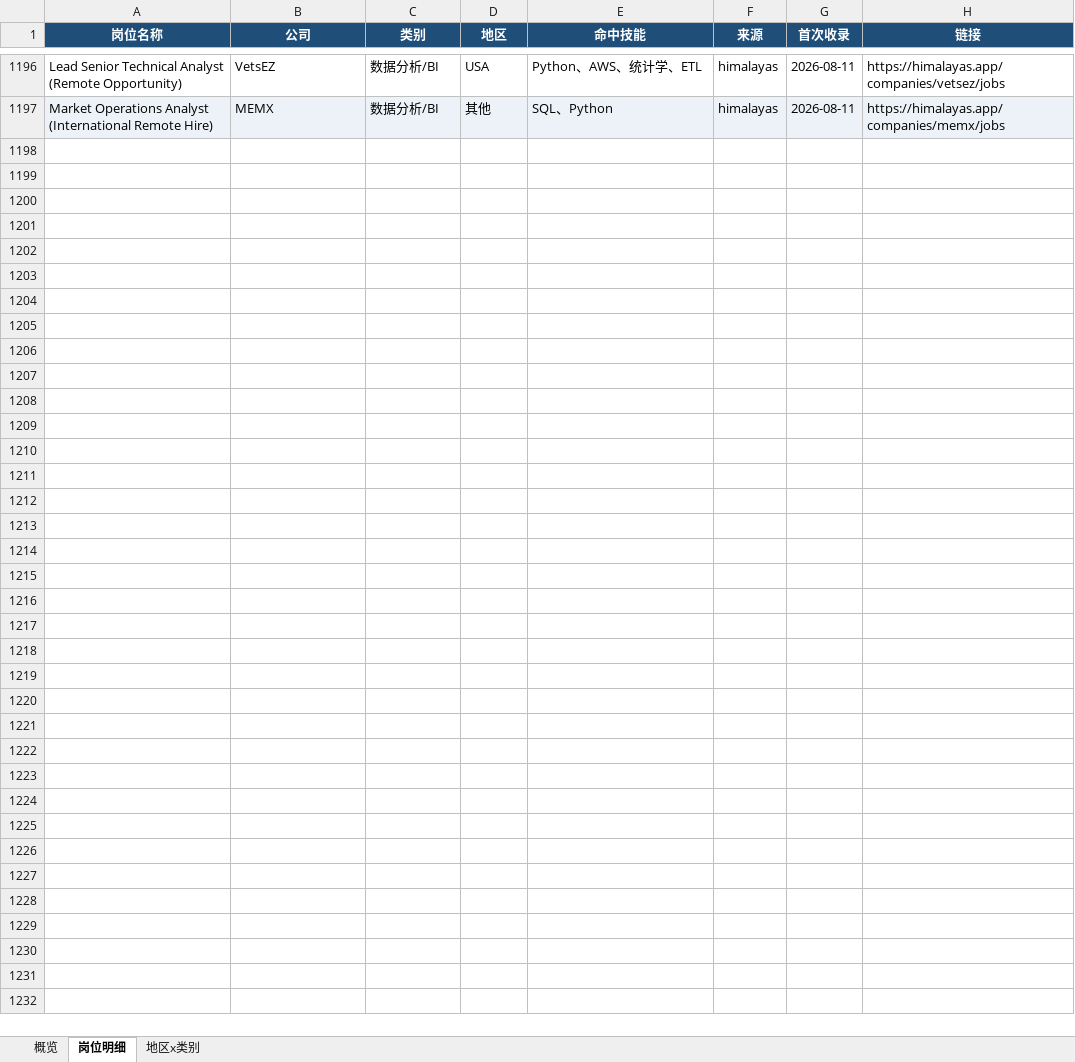
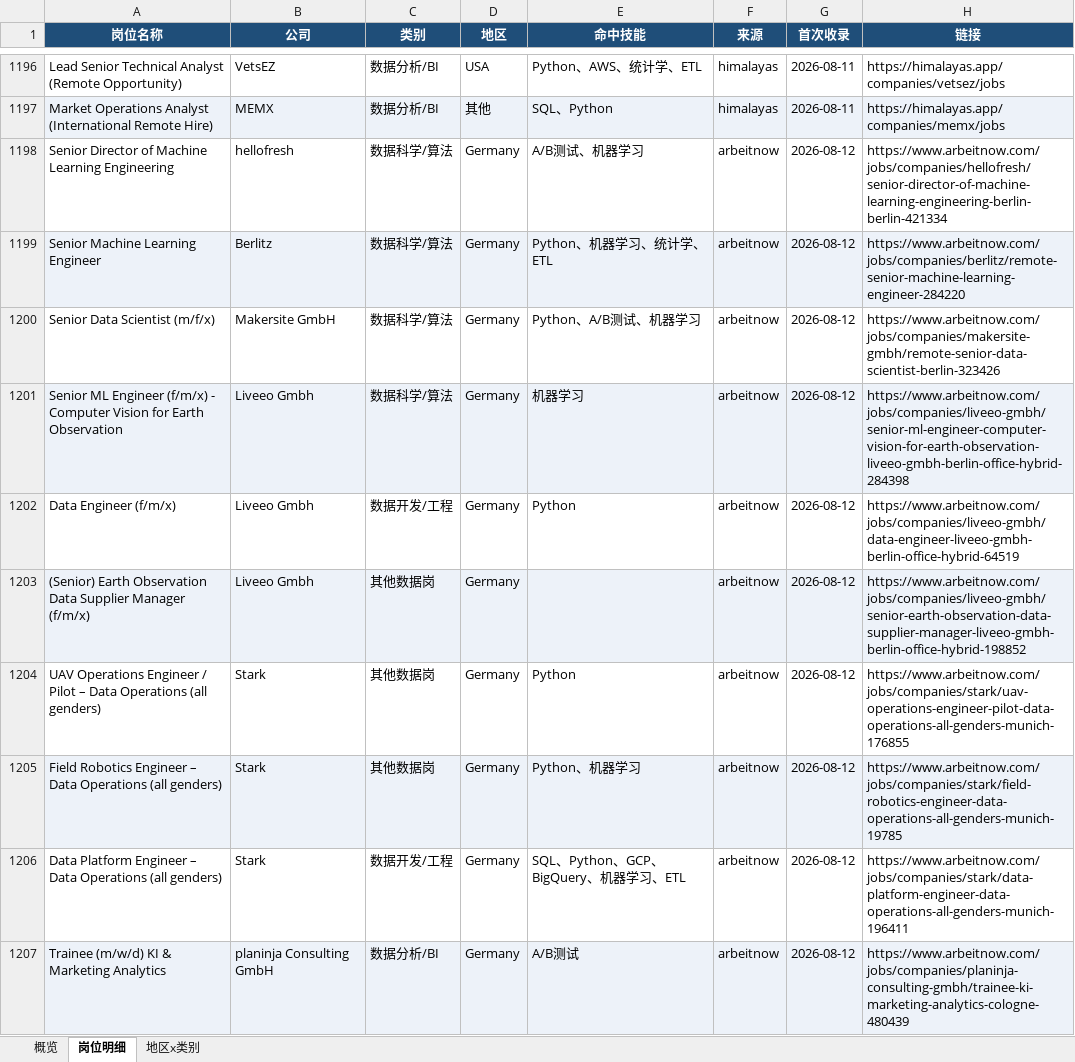
Before and after one commit to EGG-ZERO/da-job-radar, an Excel workbook: reports/数据岗位周报.xlsx, sheet 岗位明细, drawn as a sheet; only a part is shown, gaps mark what is left out; values as stored, in another font and other column widths than the file's, no borders; the diff covers the shown part only; the diff names each change by its address in the sheet, - before the commit and + after, or states it on an @@ line.

```diff
--- a/reports/数据岗位周报.xlsx (sheet 岗位明细)
+++ b/reports/数据岗位周报.xlsx (sheet 岗位明细)
+row 1198: Senior Director of Machine Learning Engineering | hellofresh | 数据科学/算法 | Germany | A/B测试、机器学习 | arbeitnow | 2026-08-12 | https://www.arbeitnow.com/jobs/companies/hellofresh/senior-director-of-machine-learning-engineering-berlin-berlin-421334
+row 1199: Senior Machine Learning Engineer | Berlitz | 数据科学/算法 | Germany | Python、机器学习、统计学、ETL | arbeitnow | 2026-08-12 | https://www.arbeitnow.com/jobs/companies/berlitz/remote-senior-machine-learning-engineer-284220
+row 1200: Senior Data Scientist (m/f/x) | Makersite GmbH | 数据科学/算法 | Germany | Python、A/B测试、机器学习 | arbeitnow | 2026-08-12 | https://www.arbeitnow.com/jobs/companies/makersite-gmbh/remote-senior-data-scientist-berlin-323426
+row 1201: Senior ML Engineer (f/m/x) - Computer Vision for Earth Observation | Liveeo Gmbh | 数据科学/算法 | Germany | 机器学习 | arbeitnow | 2026-08-12 | https://www.arbeitnow.com/jobs/companies/liveeo-gmbh/senior-ml-engineer-computer-vision-for-earth-observation-liveeo-gmbh-berlin-office-hybrid-284398
+row 1202: Data Engineer (f/m/x) | Liveeo Gmbh | 数据开发/工程 | Germany | Python | arbeitnow | 2026-08-12 | https://www.arbeitnow.com/jobs/companies/liveeo-gmbh/data-engineer-liveeo-gmbh-berlin-office-hybrid-64519
+row 1203: (Senior) Earth Observation Data Supplier Manager (f/m/x) | Liveeo Gmbh | 其他数据岗 | Germany |  | arbeitnow | 2026-08-12 | https://www.arbeitnow.com/jobs/companies/liveeo-gmbh/senior-earth-observation-data-supplier-manager-liveeo-gmbh-berlin-office-hybrid-198852
+row 1204: UAV Operations Engineer / Pilot – Data Operations (all genders) | Stark | 其他数据岗 | Germany | Python | arbeitnow | 2026-08-12 | https://www.arbeitnow.com/jobs/companies/stark/uav-operations-engineer-pilot-data-operations-all-genders-munich-176855
+row 1205: Field Robotics Engineer – Data Operations (all genders) | Stark | 其他数据岗 | Germany | Python、机器学习 | arbeitnow | 2026-08-12 | https://www.arbeitnow.com/jobs/companies/stark/field-robotics-engineer-data-operations-all-genders-munich-19785
+row 1206: Data Platform Engineer – Data Operations (all genders) | Stark | 数据开发/工程 | Germany | SQL、Python、GCP、BigQuery、机器学习、ETL | arbeitnow | 2026-08-12 | https://www.arbeitnow.com/jobs/companies/stark/data-platform-engineer-data-operations-all-genders-munich-196411
+row 1207: Trainee (m/w/d) KI & Marketing Analytics | planinja Consulting GmbH | 数据分析/BI | Germany | A/B测试 | arbeitnow | 2026-08-12 | https://www.arbeitnow.com/jobs/companies/planinja-consulting-gmbh/trainee-ki-marketing-analytics-cologne-480439
```
Also changed, not shown: 33 added rows elsewhere in this sheet, sheet 概览, sheet 地区x类别, 5 other files.
